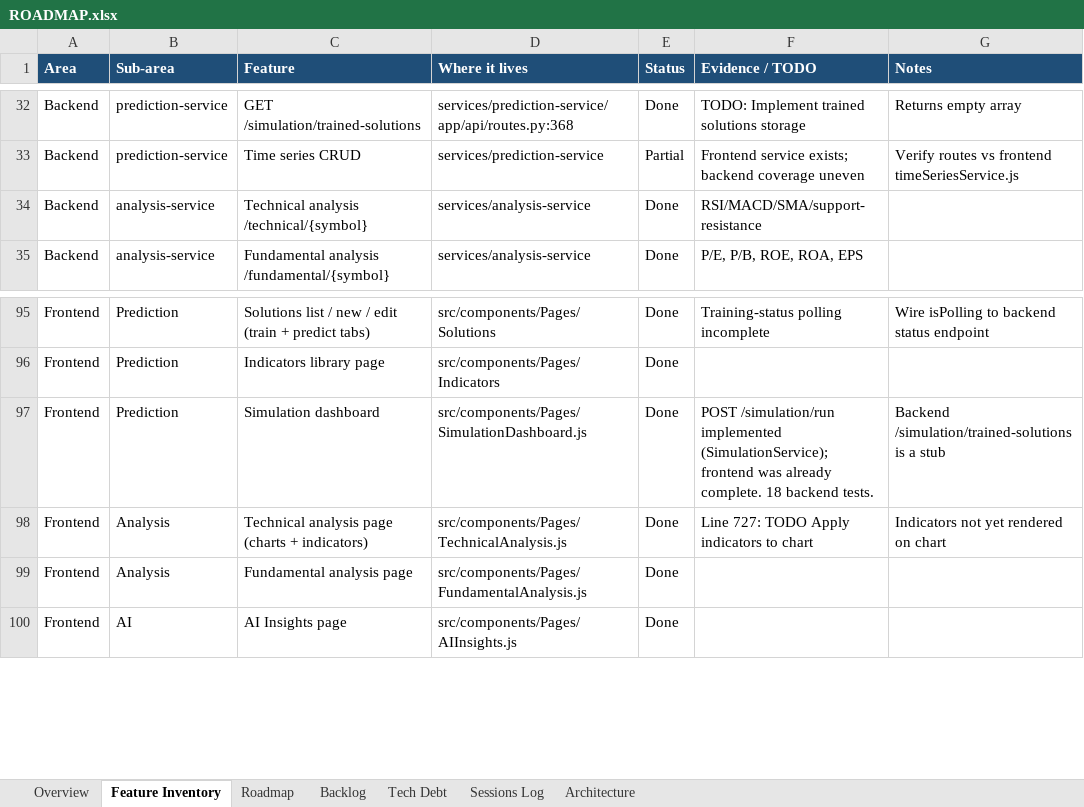
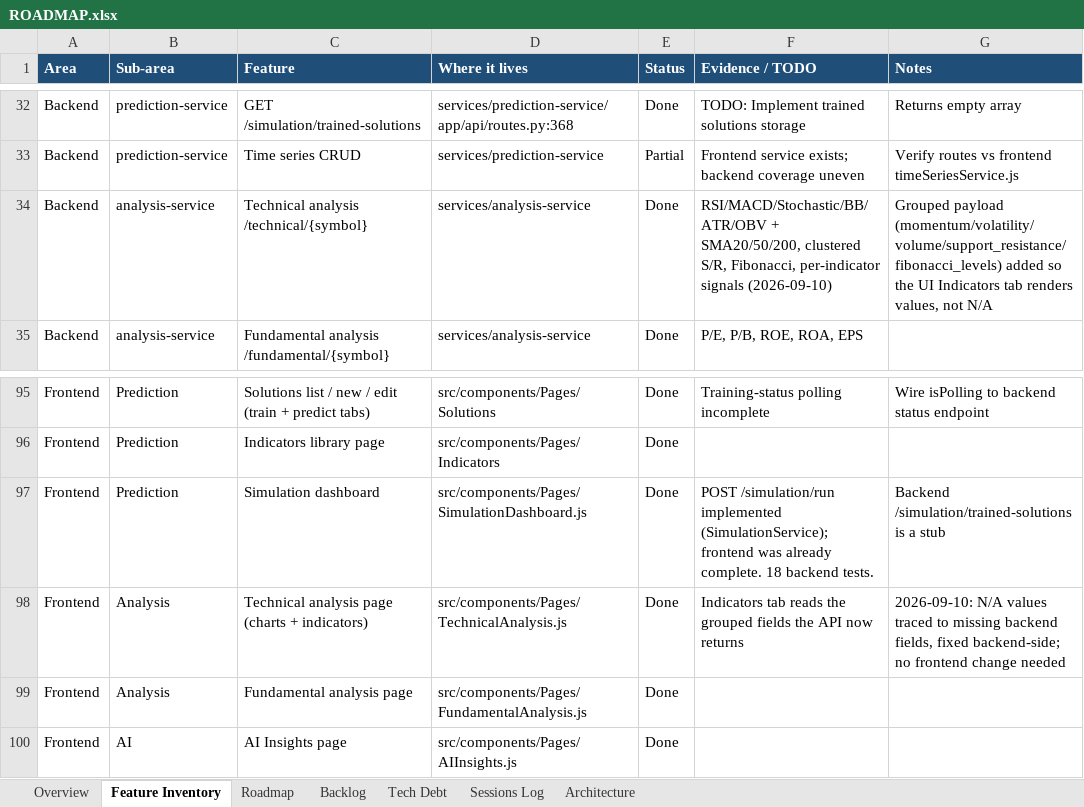
Before and after one commit to Tuanph1970/all_projects, an Excel workbook: stockpredict/ROADMAP.xlsx, sheet Feature Inventory, drawn as a sheet; only a part is shown, gaps mark what is left out; values as stored, in another font and other column widths than the file's, no borders; conditional formats not drawn; the diff names each change by its address in the sheet, - before the commit and + after, or states it on an @@ line.

```diff
--- a/stockpredict/ROADMAP.xlsx (sheet Feature Inventory)
+++ b/stockpredict/ROADMAP.xlsx (sheet Feature Inventory)
-F34 (Evidence / TODO): RSI/MACD/SMA/support-resistance
+F34 (Evidence / TODO): RSI/MACD/Stochastic/BB/ATR/OBV + SMA20/50/200, clustered S/R, Fibonacci, per-indicator signals (2026-09-10)
-G34 (Notes): (empty)
+G34 (Notes): Grouped payload (momentum/volatility/volume/support_resistance/fibonacci_levels) added so the UI Indicators tab renders values, not N/A
-F98 (Evidence / TODO): Line 727: TODO Apply indicators to chart
+F98 (Evidence / TODO): Indicators tab reads the grouped fields the API now returns
-G98 (Notes): Indicators not yet rendered on chart
+G98 (Notes): 2026-09-10: N/A values traced to missing backend fields, fixed backend-side; no frontend change needed
```
Also changed, not shown: sheet Backlog, sheet Sessions Log.
